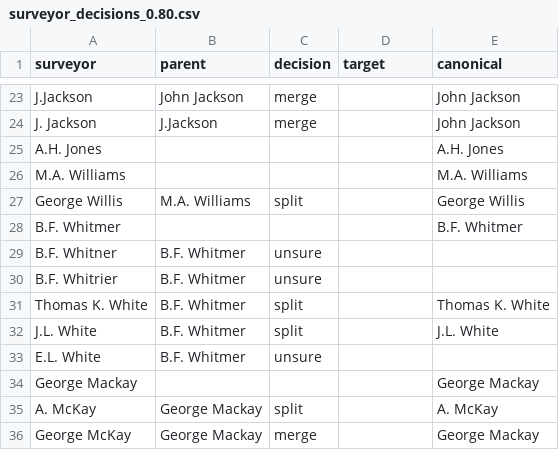
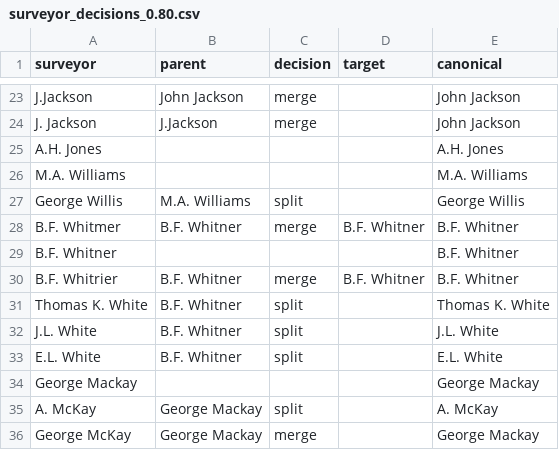
Before and after one commit to jwrampino/armed-occupation-act, a CSV file: data/labins/index-clean/surveyor_decisions_0.80.csv, drawn as a sheet; only a part is shown, gaps mark what is left out.

Commit message:
test validate of unsures

```diff
--- a/data/labins/index-clean/surveyor_decisions_0.80.csv
+++ b/data/labins/index-clean/surveyor_decisions_0.80.csv
@@ -27,8 +27,8 @@ M.A. Williams,,,,M.A. Williams
 George Willis,M.A. Williams,split,,George Willis
-B.F. Whitmer,,,,B.F. Whitmer
-B.F. Whitner,B.F. Whitmer,unsure,,
-B.F. Whitrier,B.F. Whitmer,unsure,,
-Thomas K. White,B.F. Whitmer,split,,Thomas K. White
-J.L. White,B.F. Whitmer,split,,J.L. White
-E.L. White,B.F. Whitmer,unsure,,
+B.F. Whitmer,B.F. Whitner,merge,B.F. Whitner,B.F. Whitner
+B.F. Whitner,,,,B.F. Whitner
+B.F. Whitrier,B.F. Whitner,merge,B.F. Whitner,B.F. Whitner
+Thomas K. White,B.F. Whitner,split,,Thomas K. White
+J.L. White,B.F. Whitner,split,,J.L. White
+E.L. White,B.F. Whitner,split,,E.L. White
 George Mackay,,,,George Mackay
```
